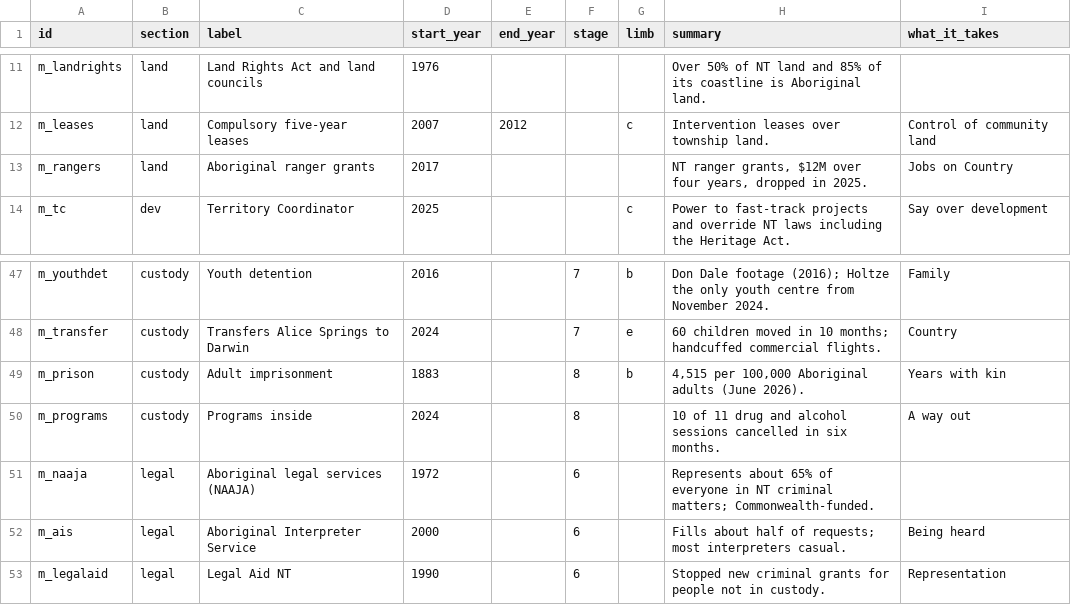
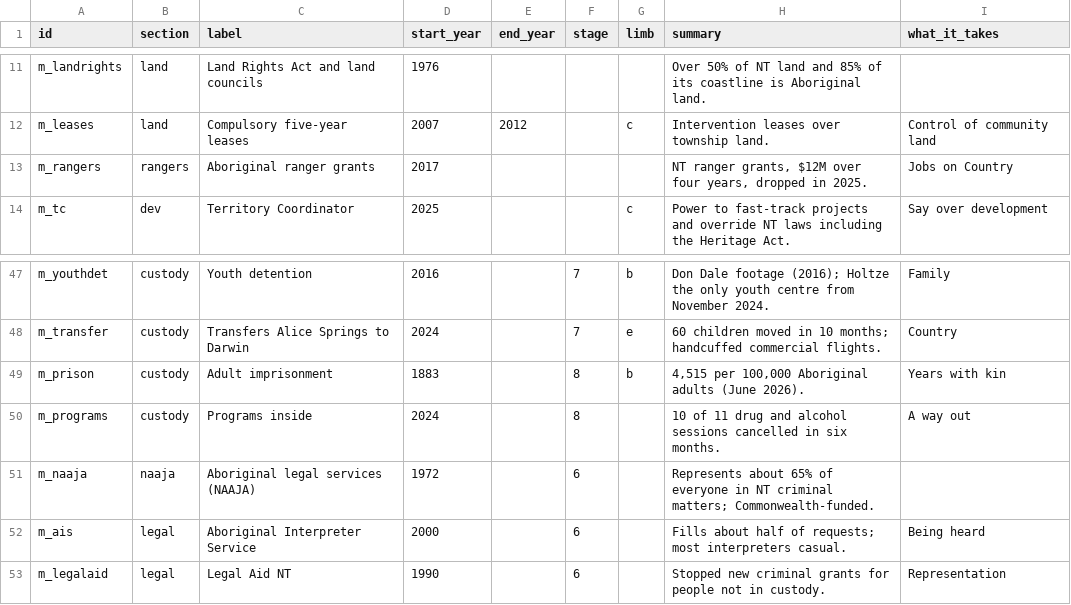
Before and after one commit to petalpetalpetalpetalpetal/petalpetalpetalpetalpetal.github.io, a CSV file: nt-map/data/mechanisms.csv, drawn as a sheet; only a part is shown, gaps mark what is left out.

```diff
--- a/nt-map/data/mechanisms.csv
+++ b/nt-map/data/mechanisms.csv
@@ -12,3 +12,3 @@ m_landrights,land,Land Rights Act and land councils,1976,,,,Over 50% of NT land
 m_leases,land,Compulsory five-year leases,2007,2012,,c,Intervention leases over township land.,Control of community land
-m_rangers,land,Aboriginal ranger grants,2017,,,,"NT ranger grants, $12M over four years, dropped in 2025.",Jobs on Country
+m_rangers,rangers,Aboriginal ranger grants,2017,,,,"NT ranger grants, $12M over four years, dropped in 2025.",Jobs on Country
 m_tc,dev,Territory Coordinator,2025,,,c,Power to fast-track projects and override NT laws including the Heritage Act.,Say over development
@@ -50,3 +50,3 @@ m_prison,custody,Adult imprisonment,1883,,8,b,"4,515 per 100,000 Aboriginal adul
 m_programs,custody,Programs inside,2024,,8,,10 of 11 drug and alcohol sessions cancelled in six months.,A way out
-m_naaja,legal,Aboriginal legal services (NAAJA),1972,,6,,Represents about 65% of everyone in NT criminal matters; Commonwealth-funded.,
+m_naaja,naaja,Aboriginal legal services (NAAJA),1972,,6,,Represents about 65% of everyone in NT criminal matters; Commonwealth-funded.,
 m_ais,legal,Aboriginal Interpreter Service,2000,,6,,Fills about half of requests; most interpreters casual.,Being heard
```
Also changed, not shown: 10 other files.
